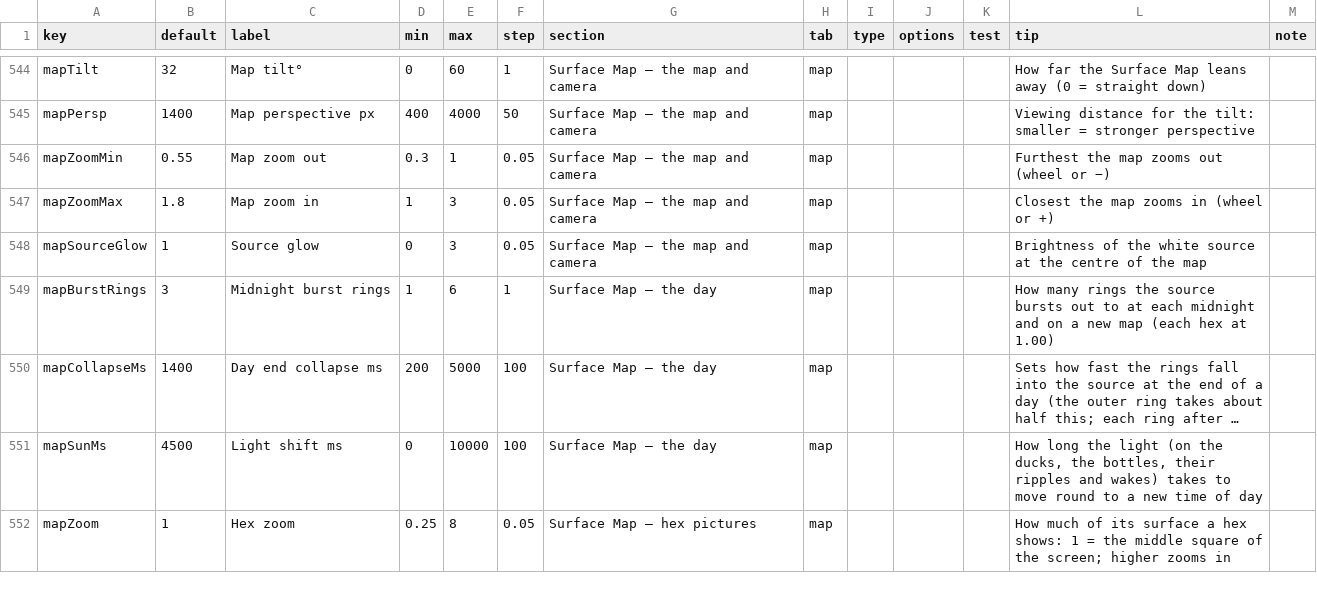
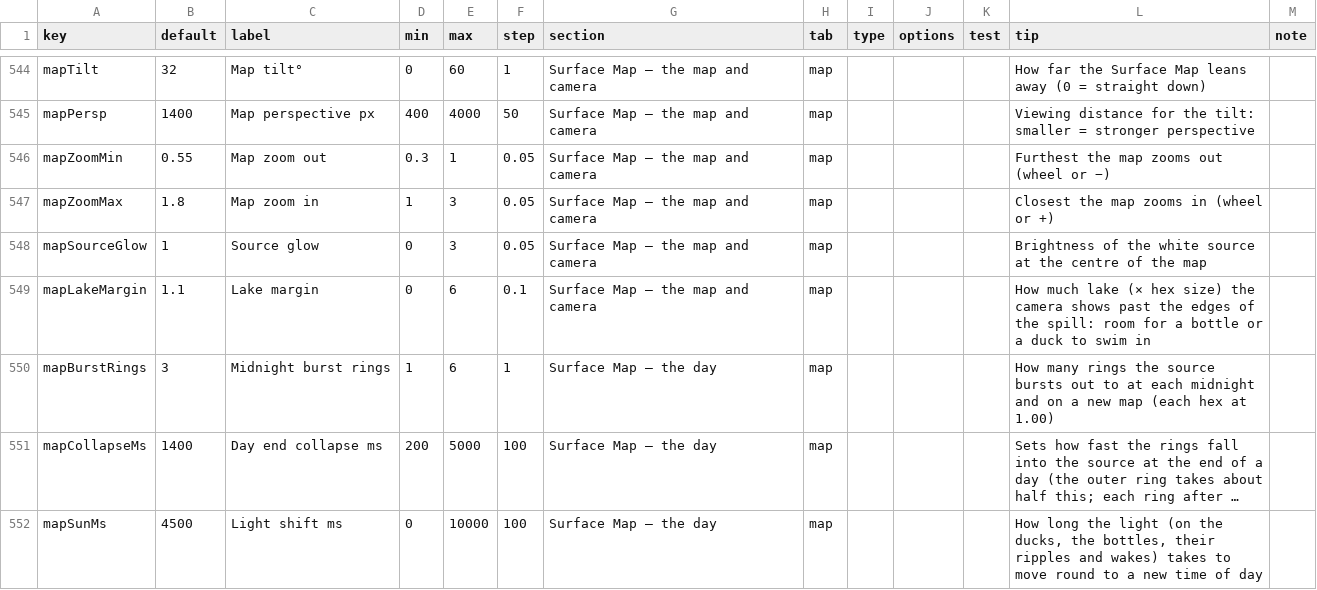
Before and after one commit to jamesmhoag/infinitelight, a CSV file: content/tuners.csv, drawn as a sheet; only a part is shown, gaps mark what is left out; the shorter side is filled out with more unchanged rows; long unchanged cells end in …; the diff names each change by its address in the sheet, - before the commit and + after, or states it on an @@ line.

```diff
--- a/content/tuners.csv
+++ b/content/tuners.csv
+row 549: mapLakeMargin | 1.1 | Lake margin | 0 | 6 | 0.1 | Surface Map — the map and camera | map |  |  |  | How much lake (× hex size) the camera shows past the edges of the spill: room for a bottle or a duck to swim in
```
Also changed, not shown: 5 other files.
